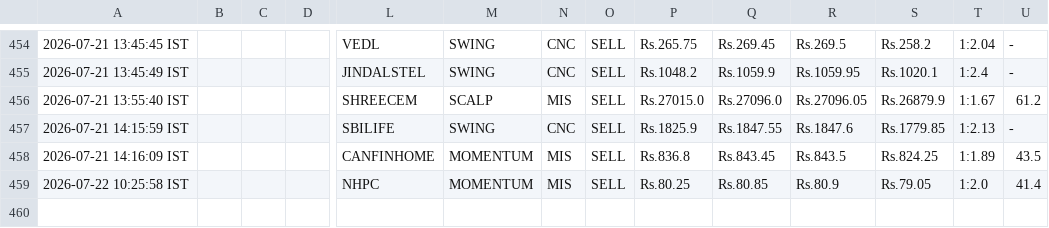
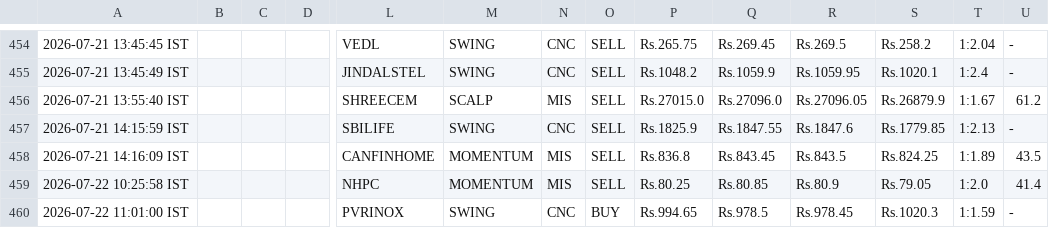
Before and after one commit to johnkasc-lab/MarketStock, a CSV file: intraday_trades.csv, drawn as a sheet; only a part is shown, gaps mark what is left out; rows hold the shown columns only; the diff names each change by its address in the sheet, - before the commit and + after, or states it on an @@ line.

```diff
--- a/intraday_trades.csv
+++ b/intraday_trades.csv
+row 460: 2026-07-22 11:01:00 IST |  |  |  | PVRINOX | SWING | CNC | BUY | Rs.994.65 | Rs.978.5 | Rs.978.45 | Rs.1020.3 | 1:1.59 | -
```
Also changed, not shown: 1 other file.
